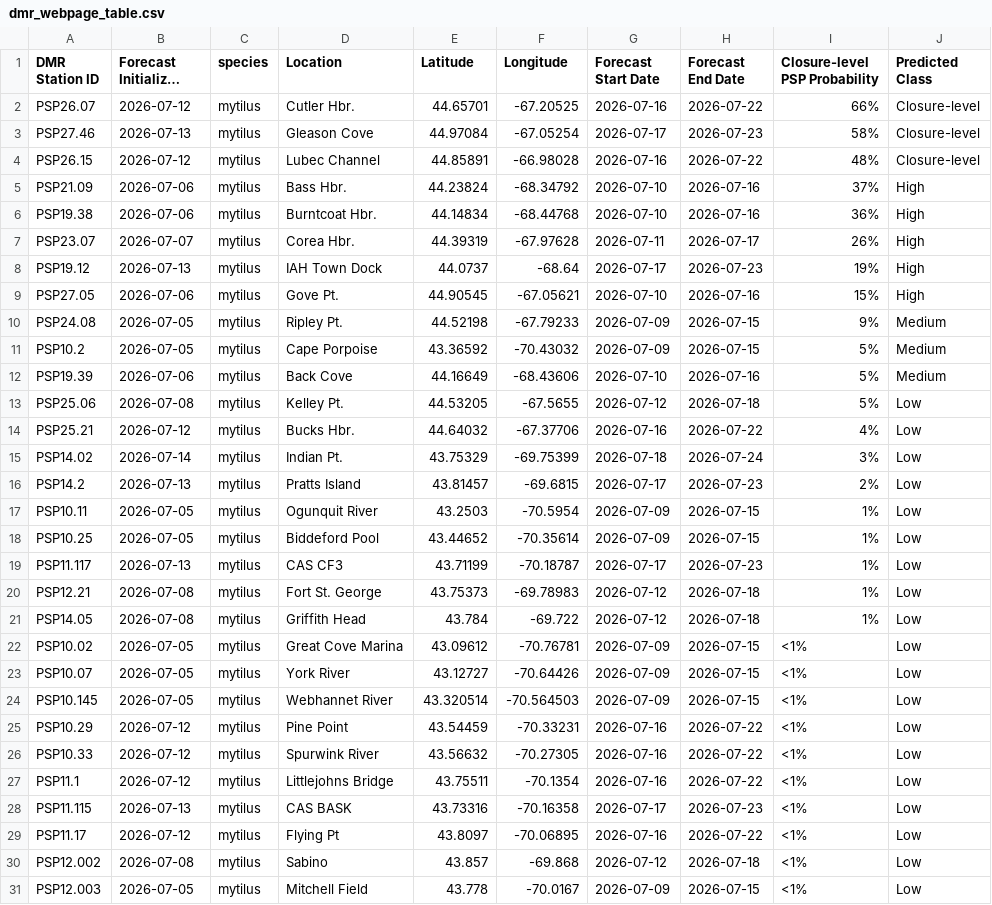
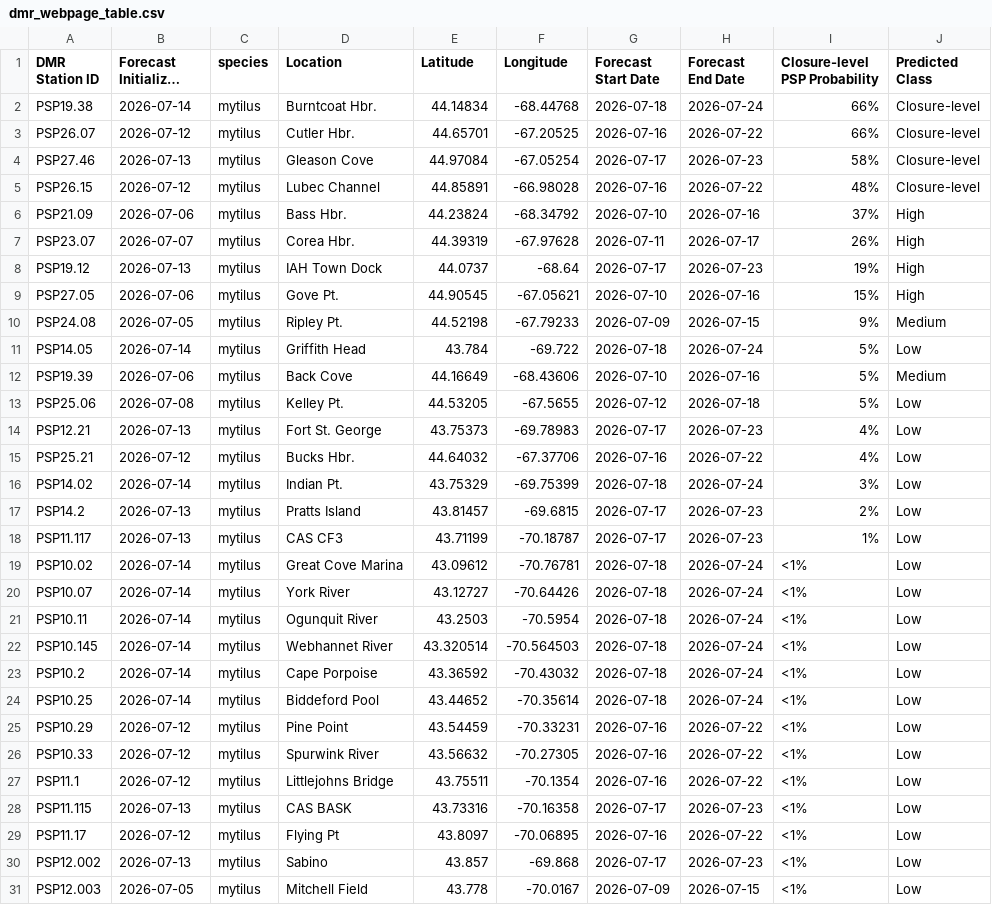
Before and after one commit to BigelowLab/pspforecast, a CSV file: inst/forecastdb/dmr_webpage_table.csv, drawn as a sheet; only a part is shown; long unchanged cells end in …; removed rows and columns are numbered as before the commit, all else as after; the diff covers the shown part only; the diff names each change by its address in the sheet, - before the commit and + after, or states it on an @@ line.

```diff
--- a/inst/forecastdb/dmr_webpage_table.csv
+++ b/inst/forecastdb/dmr_webpage_table.csv
+row 2: PSP19.38 | 2026-07-14 | mytilus | Burntcoat Hbr. | 44.14834 | -68.44768 | 2026-07-18 | 2026-07-24 | 66% | Closure-level
-row 6: PSP19.38 | 2026-07-06 | mytilus | Burntcoat Hbr. | 44.14834 | -68.44768 | 2026-07-10 | 2026-07-16 | 36% | High
-row 11: PSP10.2 | 2026-07-05 | mytilus | Cape Porpoise | 43.36592 | -70.43032 | 2026-07-09 | 2026-07-15 | 5% | Medium
+row 11: PSP14.05 | 2026-07-14 | mytilus | Griffith Head | 43.784 | -69.722 | 2026-07-18 | 2026-07-24 | 5% | Low
+row 14: PSP12.21 | 2026-07-13 | mytilus | Fort St. George | 43.75373 | -69.78983 | 2026-07-17 | 2026-07-23 | 4% | Low
-row 17: PSP10.11 | 2026-07-05 | mytilus | Ogunquit River | 43.2503 | -70.5954 | 2026-07-09 | 2026-07-15 | 1% | Low
-row 18: PSP10.25 | 2026-07-05 | mytilus | Biddeford Pool | 43.44652 | -70.35614 | 2026-07-09 | 2026-07-15 | 1% | Low
-row 20: PSP12.21 | 2026-07-08 | mytilus | Fort St. George | 43.75373 | -69.78983 | 2026-07-12 | 2026-07-18 | 1% | Low
-row 21: PSP14.05 | 2026-07-08 | mytilus | Griffith Head | 43.784 | -69.722 | 2026-07-12 | 2026-07-18 | 1% | Low
-B19:B20 (Forecast Initialized Date): 2026-07-05
+B19:B20 (Forecast Initialized Date): 2026-07-14
-G19:G20 (Forecast Start Date): 2026-07-09
+G19:G20 (Forecast Start Date): 2026-07-18
-H19:H20 (Forecast End Date): 2026-07-15
+H19:H20 (Forecast End Date): 2026-07-24
+row 21: PSP10.11 | 2026-07-14 | mytilus | Ogunquit River | 43.2503 | -70.5954 | 2026-07-18 | 2026-07-24 | <1% | Low
-B22 (Forecast Initialized Date): 2026-07-05
+B22 (Forecast Initialized Date): 2026-07-14
-G22 (Forecast Start Date): 2026-07-09
+G22 (Forecast Start Date): 2026-07-18
-H22 (Forecast End Date): 2026-07-15
+H22 (Forecast End Date): 2026-07-24
+row 23: PSP10.2 | 2026-07-14 | mytilus | Cape Porpoise | 43.36592 | -70.43032 | 2026-07-18 | 2026-07-24 | <1% | Low
+row 24: PSP10.25 | 2026-07-14 | mytilus | Biddeford Pool | 43.44652 | -70.35614 | 2026-07-18 | 2026-07-24 | <1% | Low
-B30 (Forecast Initialized Date): 2026-07-08
+B30 (Forecast Initialized Date): 2026-07-13
-G30 (Forecast Start Date): 2026-07-12
+G30 (Forecast Start Date): 2026-07-17
-H30 (Forecast End Date): 2026-07-18
+H30 (Forecast End Date): 2026-07-23
```
Also changed, not shown: 1 added row and 42 edited cells elsewhere in this file, inst/forecastdb/current_forecast.csv, 8 other files.
